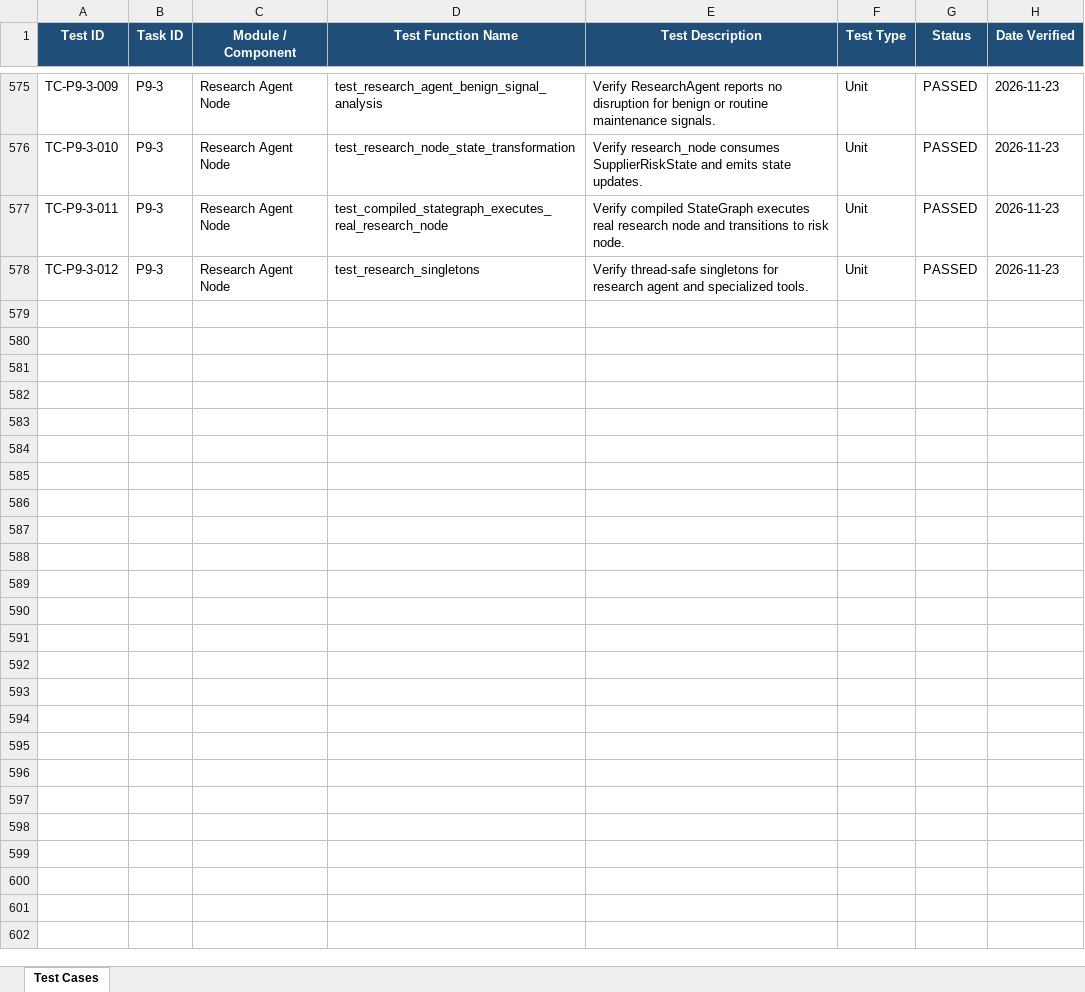
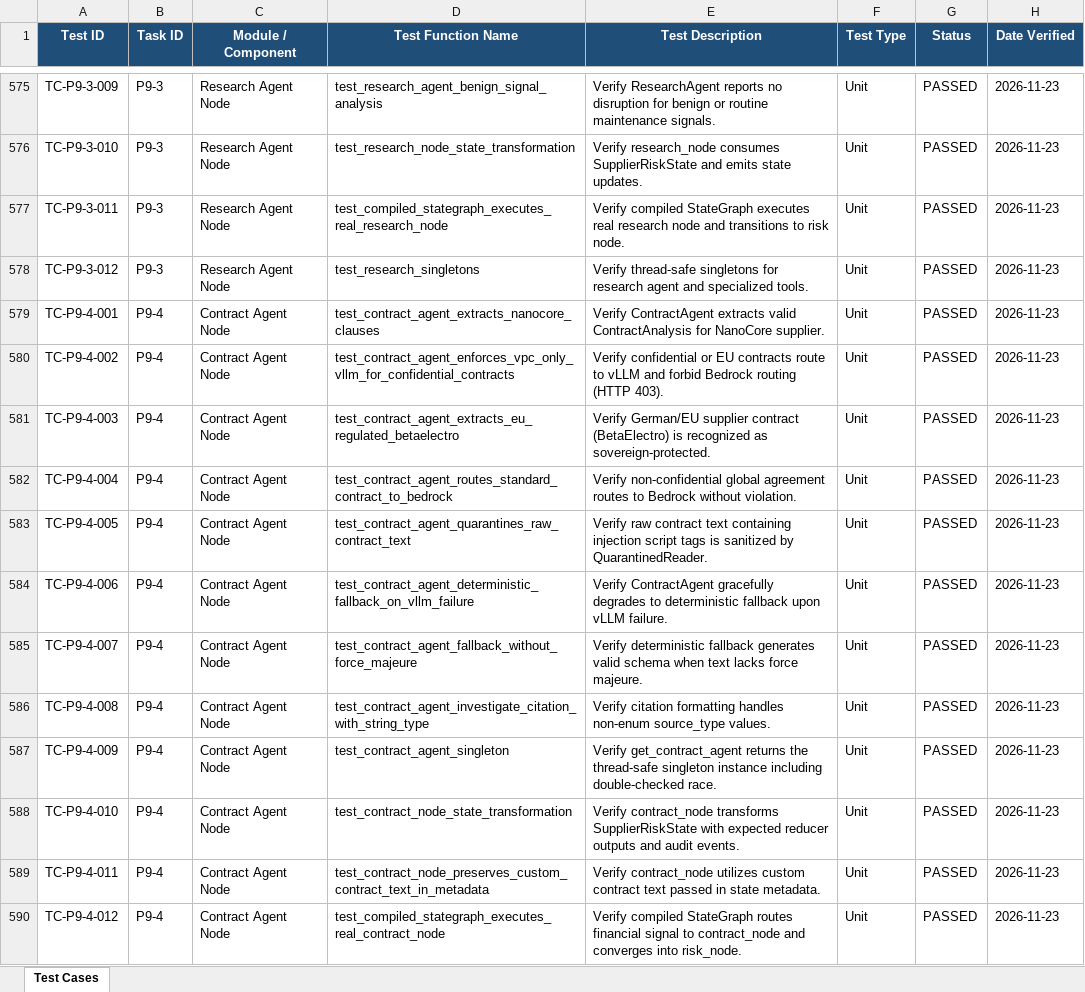
Before and after one commit to lokesh-repaka/apexmotion-supplier-risk-intelligence, an Excel workbook: docs/TEST_CASES.xlsx, sheet Test Cases, drawn as a sheet; only a part is shown, gaps mark what is left out; values as stored, in another font and other column widths than the file's, no borders; the diff names each change by its address in the sheet, - before the commit and + after, or states it on an @@ line.

Commit message:
feat(agents): contract agent node with vLLM confidential extraction (P9-4)
- Implemented ContractAgent and contract_node() in src/agents/nodes/contract_agent.py
- Enforced strict VPC-only data sovereignty routing via ConfidentialContractRouter (NFR-SEC-02) for EU-regulated and confidential agreements
- Blocked routing confidential contracts to external Bedrock with HTTP 403 VLLMDataSovereigntyViolationError
- Enforced mandatory pre-exposure text quarantine via QuarantinedReader on all contract documents (CLAUDE.md Sec 8.1)
- Validated typed Pydantic ContractAnalysis schema with exact Decimal precision for delay penalties and liability caps (P8-3, BR-RULE-001)
- Added resilient deterministic fallback on vLLM service disruptions for uninterrupted workflow execution
- Replaced contract_node stub with production node in LangGraph StateGraph DAG in src/agents/graph.py
- Added 12 unit tests in tests/unit/test_contract_agent.py achieving 100% statement and branch coverage
- Updated docs/TEST_CASES.xlsx (TC-P9-4-001 to TC-P9-4-012) and docs/SECURITY_VULNERABILITIES.xlsx (SEC-046)
- Updated docs/MEMORY.md (Invariant 44, Phase 9 at 66.7%), TASKS.md (P9-4 completed), and task_prompt.md

```diff
--- a/docs/TEST_CASES.xlsx (sheet Test Cases)
+++ b/docs/TEST_CASES.xlsx (sheet Test Cases)
+row 579: TC-P9-4-001 | P9-4 | Contract Agent Node | test_contract_agent_extracts_nanocore_clauses | Verify ContractAgent extracts valid ContractAnalysis for NanoCore supplier. | Unit | PASSED | 2026-11-23
+row 580: TC-P9-4-002 | P9-4 | Contract Agent Node | test_contract_agent_enforces_vpc_only_vllm_for_confidential_contracts | Verify confidential or EU contracts route to vLLM and forbid Bedrock routing (HTTP 403). | Unit | PASSED | 2026-11-23
+row 581: TC-P9-4-003 | P9-4 | Contract Agent Node | test_contract_agent_extracts_eu_regulated_betaelectro | Verify German/EU supplier contract (BetaElectro) is recognized as sovereign-protected. | Unit | PASSED | 2026-11-23
+row 582: TC-P9-4-004 | P9-4 | Contract Agent Node | test_contract_agent_routes_standard_contract_to_bedrock | Verify non-confidential global agreement routes to Bedrock without violation. | Unit | PASSED | 2026-11-23
+row 583: TC-P9-4-005 | P9-4 | Contract Agent Node | test_contract_agent_quarantines_raw_contract_text | Verify raw contract text containing injection script tags is sanitized by QuarantinedReader. | Unit | PASSED | 2026-11-23
+row 584: TC-P9-4-006 | P9-4 | Contract Agent Node | test_contract_agent_deterministic_fallback_on_vllm_failure | Verify ContractAgent gracefully degrades to deterministic fallback upon vLLM failure. | Unit | PASSED | 2026-11-23
+row 585: TC-P9-4-007 | P9-4 | Contract Agent Node | test_contract_agent_fallback_without_force_majeure | Verify deterministic fallback generates valid schema when text lacks force majeure. | Unit | PASSED | 2026-11-23
+row 586: TC-P9-4-008 | P9-4 | Contract Agent Node | test_contract_agent_investigate_citation_with_string_type | Verify citation formatting handles non-enum source_type values. | Unit | PASSED | 2026-11-23
+row 587: TC-P9-4-009 | P9-4 | Contract Agent Node | test_contract_agent_singleton | Verify get_contract_agent returns the thread-safe singleton instance including double-checked race. | Unit | PASSED | 2026-11-23
+row 588: TC-P9-4-010 | P9-4 | Contract Agent Node | test_contract_node_state_transformation | Verify contract_node transforms SupplierRiskState with expected reducer outputs and audit events. | Unit | PASSED | 2026-11-23
+row 589: TC-P9-4-011 | P9-4 | Contract Agent Node | test_contract_node_preserves_custom_contract_text_in_metadata | Verify contract_node utilizes custom contract text passed in state metadata. | Unit | PASSED | 2026-11-23
+row 590: TC-P9-4-012 | P9-4 | Contract Agent Node | test_compiled_stategraph_executes_real_contract_node | Verify compiled StateGraph routes financial signal to contract_node and converges into risk_node. | Unit | PASSED | 2026-11-23
```
Also changed, not shown: docs/SECURITY_VULNERABILITIES.xlsx, 7 other files.
